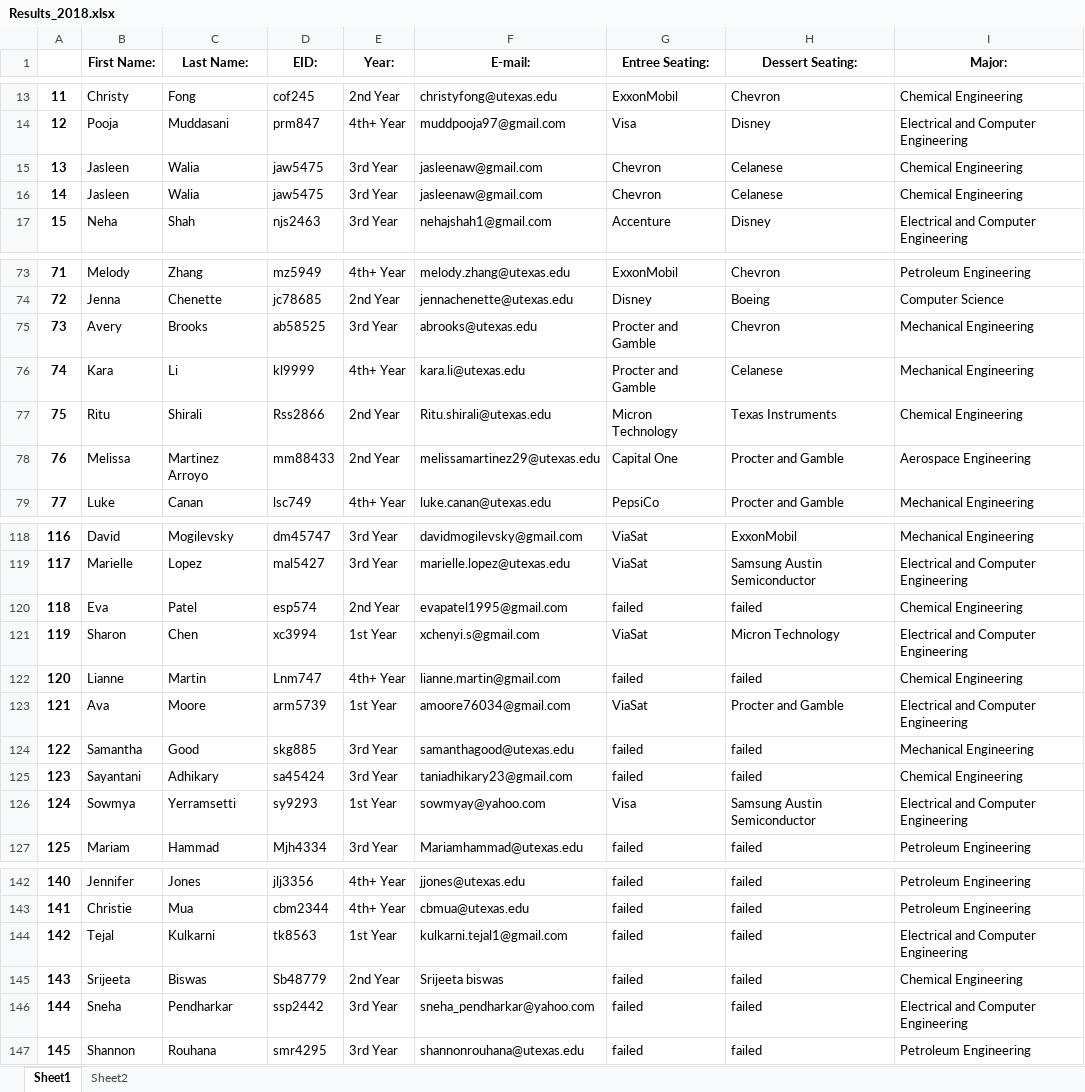
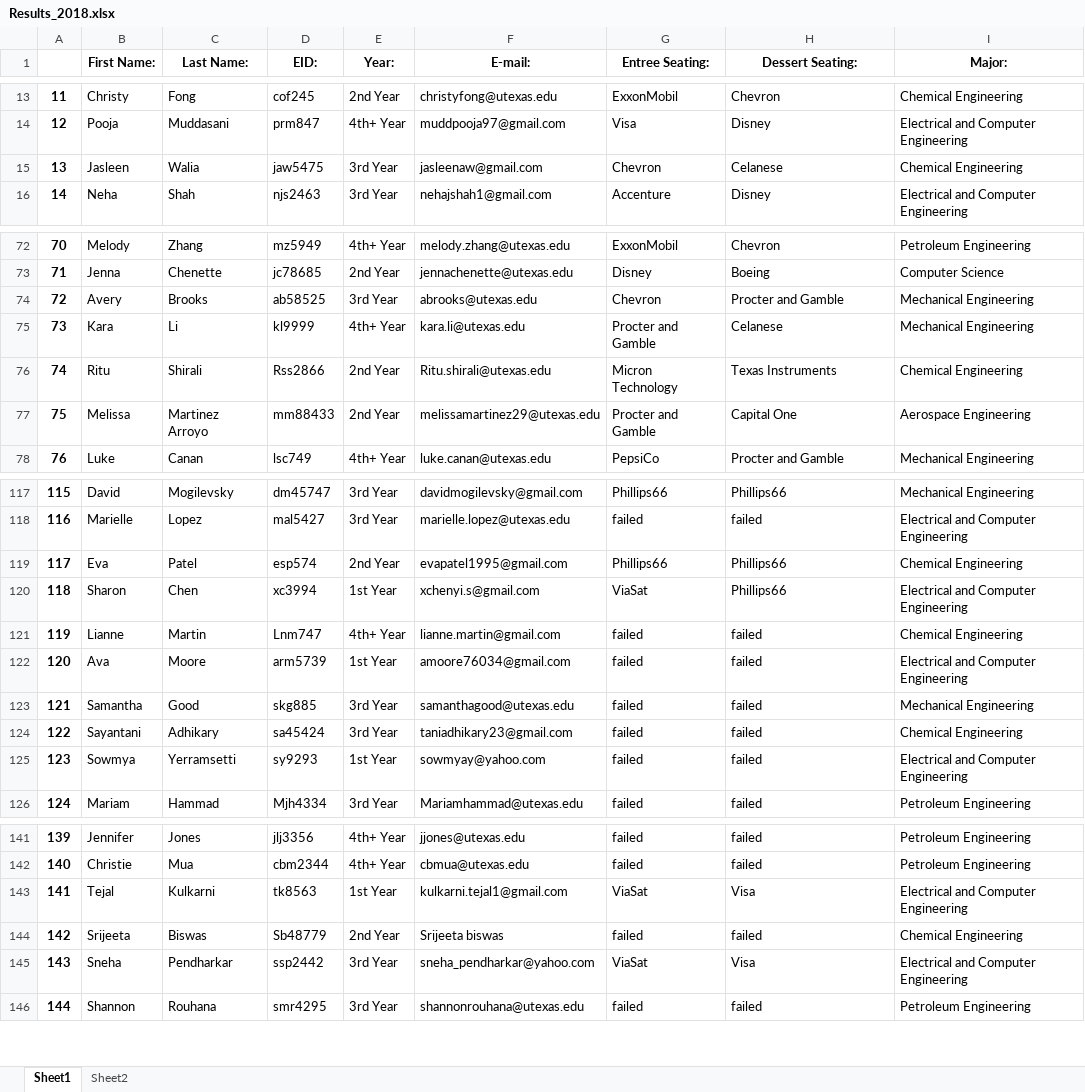
Before and after one commit to xusophia/SWE_NetworkingNight, an Excel workbook: Results_2018.xlsx, sheet Sheet1, drawn as a sheet; only a part is shown, gaps mark what is left out; values as stored, in another font and other column widths than the file's, no borders; removed rows and columns are numbered as before the commit, all else as after; the diff covers the shown part only; the diff names each change by its address in the sheet, - before the commit and + after, or states it on an @@ line.

```diff
--- a/Results_2018.xlsx (sheet Sheet1)
+++ b/Results_2018.xlsx (sheet Sheet1)
-row 15: 13 | Jasleen | Walia | jaw5475 | 3rd Year | jasleenaw@gmail.com | Chevron | Celanese | Chemical Engineering
@@ column A renumbered from row 15 down @@
-G74 (Entree Seating:): Procter and Gamble
+G74 (Entree Seating:): Chevron
-H74 (Dessert Seating:): Chevron
+H74 (Dessert Seating:): Procter and Gamble
-G77 (Entree Seating:): Capital One
+G77 (Entree Seating:): Procter and Gamble
-H77 (Dessert Seating:): Procter and Gamble
+H77 (Dessert Seating:): Capital One
-G117 (Entree Seating:): ViaSat
+G117 (Entree Seating:): Phillips66
-H117 (Dessert Seating:): ExxonMobil
+H117 (Dessert Seating:): Phillips66
-G118 (Entree Seating:): ViaSat
+G118 (Entree Seating:): failed
-H118 (Dessert Seating:): Samsung Austin Semiconductor
+H118 (Dessert Seating:): failed
-G119 (Entree Seating:): failed
+G119 (Entree Seating:): Phillips66
-H119 (Dessert Seating:): failed
+H119 (Dessert Seating:): Phillips66
-H120 (Dessert Seating:): Micron Technology
+H120 (Dessert Seating:): Phillips66
-G122 (Entree Seating:): ViaSat
+G122 (Entree Seating:): failed
-H122 (Dessert Seating:): Procter and Gamble
+H122 (Dessert Seating:): failed
-G125 (Entree Seating:): Visa
+G125 (Entree Seating:): failed
-H125 (Dessert Seating:): Samsung Austin Semiconductor
+H125 (Dessert Seating:): failed
-G143 (Entree Seating:): failed
+G143 (Entree Seating:): ViaSat
-H143 (Dessert Seating:): failed
+H143 (Dessert Seating:): Visa
-G145 (Entree Seating:): failed
+G145 (Entree Seating:): ViaSat
-H145 (Dessert Seating:): failed
+H145 (Dessert Seating:): Visa
```
Also changed, not shown: 33 edited cells elsewhere in this sheet, sheet Sheet2, 9 other files.
